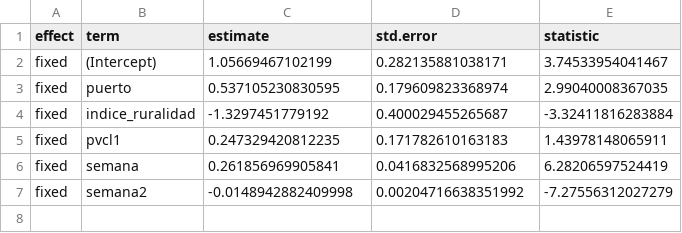
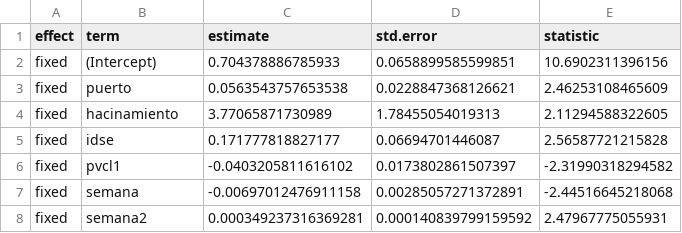
Before and after one commit to COVID0248/covid-re, a CSV file: data/resumen modelo 2 - efectos fijos.csv, drawn as a sheet.

```diff
--- a/data/resumen modelo 2 - efectos fijos.csv
+++ b/data/resumen modelo 2 - efectos fijos.csv
@@ -1,7 +1,8 @@
 "effect","term","estimate","std.error","statistic"
-"fixed","(Intercept)",1.05669467102199,0.282135881038171,3.74533954041467
-"fixed","puerto",0.537105230830595,0.179609823368974,2.99040008367035
-"fixed","indice_ruralidad",-1.3297451779192,0.400029455265687,-3.32411816283884
-"fixed","pvcl1",0.247329420812235,0.171782610163183,1.43978148065911
-"fixed","semana",0.261856969905841,0.0416832568995206,6.28206597524419
-"fixed","semana2",-0.0148942882409998,0.00204716638351992,-7.27556312027279
+"fixed","(Intercept)",0.704378886785933,0.0658899585599851,10.6902311396156
+"fixed","puerto",0.0563543757653538,0.0228847368126621,2.46253108465609
+"fixed","hacinamiento",3.77065871730989,1.78455054019313,2.11294588322605
+"fixed","idse",0.171777818827177,0.06694701446087,2.56587721215828
+"fixed","pvcl1",-0.0403205811616102,0.0173802861507397,-2.31990318294582
+"fixed","semana",-0.00697012476911158,0.00285057271372891,-2.44516645218068
+"fixed","semana2",0.000349237316369281,0.000140839799159592,2.47967775055931
```
Also changed, not shown: data/resumen modelo 1 - efectos aleatorios.csv, data/resumen modelo 1 - efectos fijos.csv, 4 other files.
